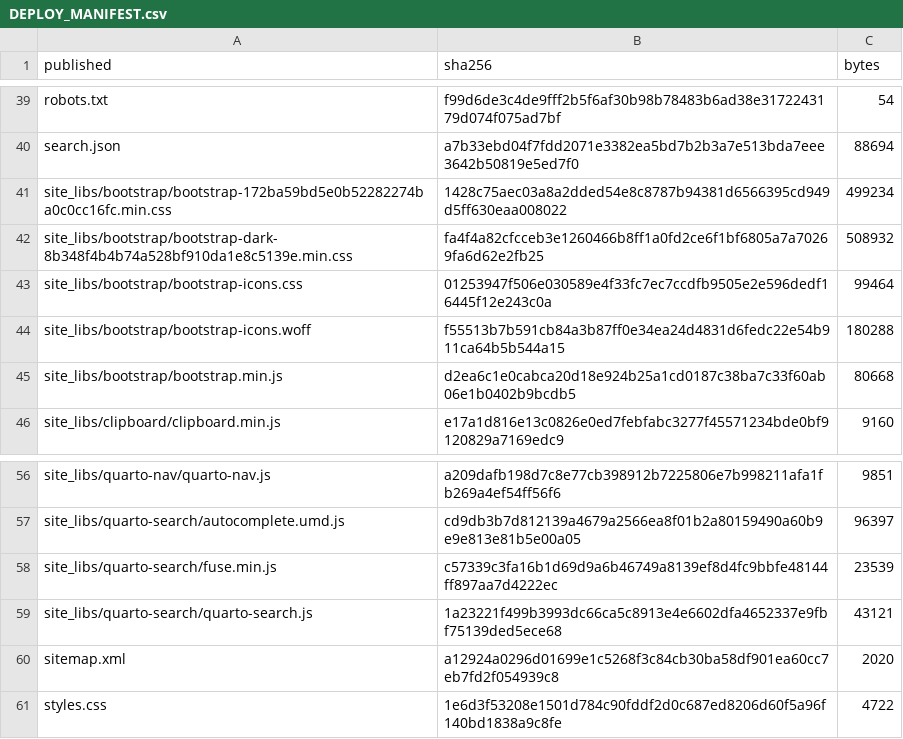
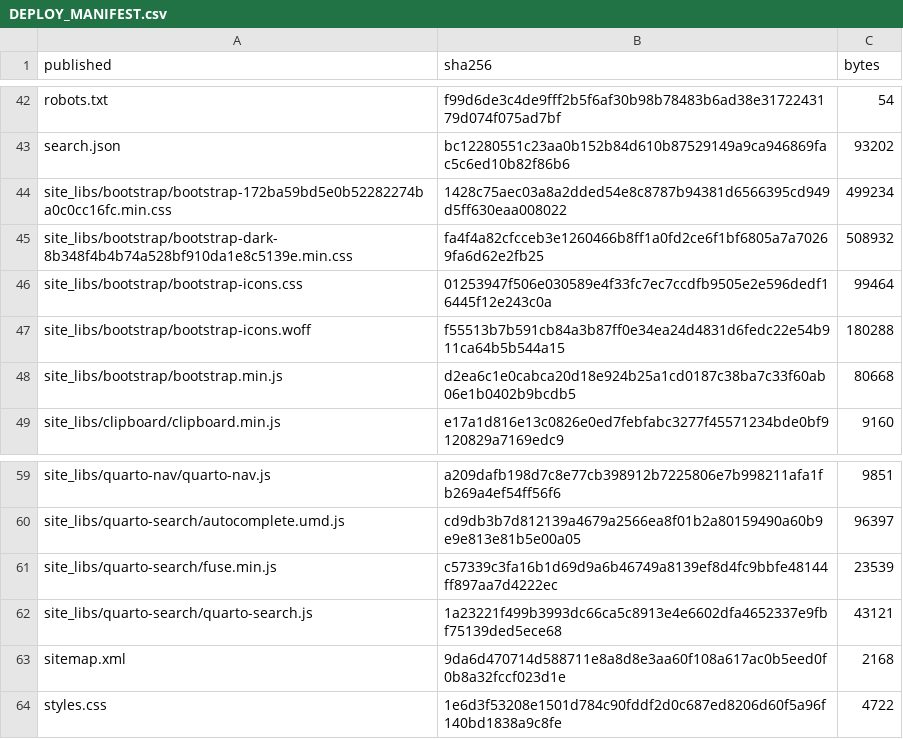
Before and after one commit to dpolancon/dpolancon.github.io, a CSV file: bcch/DEPLOY_MANIFEST.csv, drawn as a sheet; only a part is shown, gaps mark what is left out; addresses are those after the commit; the diff covers the shown part only; the diff names each change by its address in the sheet, - before the commit and + after, or states it on an @@ line.

```diff
--- a/bcch/DEPLOY_MANIFEST.csv
+++ b/bcch/DEPLOY_MANIFEST.csv
-B43 (sha256): a7b33ebd04f7fdd2071e3382ea5bd7b2b3a7e513bda7eee3642b50819e5ed7f0
+B43 (sha256): bc12280551c23aa0b152b84d610b87529149a9ca946869fac5c6ed10b82f86b6
-C43 (bytes): 88694
+C43 (bytes): 93202
-B63 (sha256): a12924a0296d01699e1c5268f3c84cb30ba58df901ea60cc7eb7fd2f054939c8
+B63 (sha256): 9da6d470714d588711e8a8d8e3aa60f108a617ac0b5eed0f0b8a32fccf023d1e
-C63 (bytes): 2020
+C63 (bytes): 2168
```
Also changed, not shown: 3 added rows and 28 edited cells elsewhere in this file, 18 other files.
